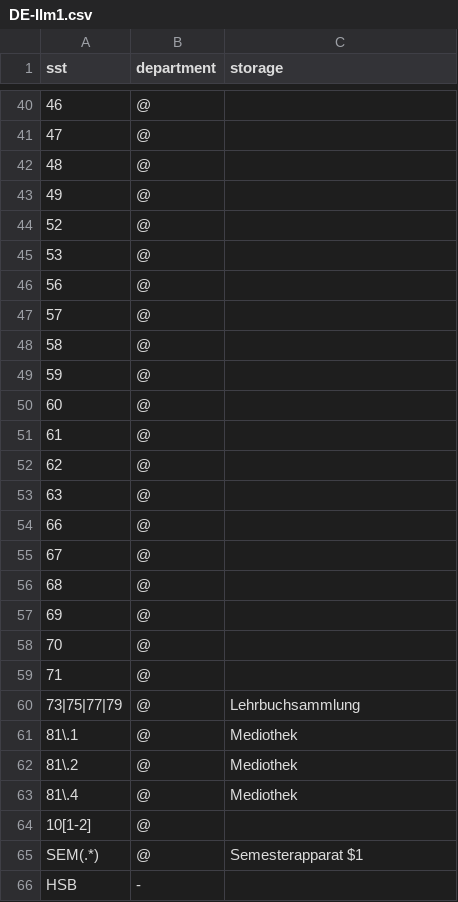
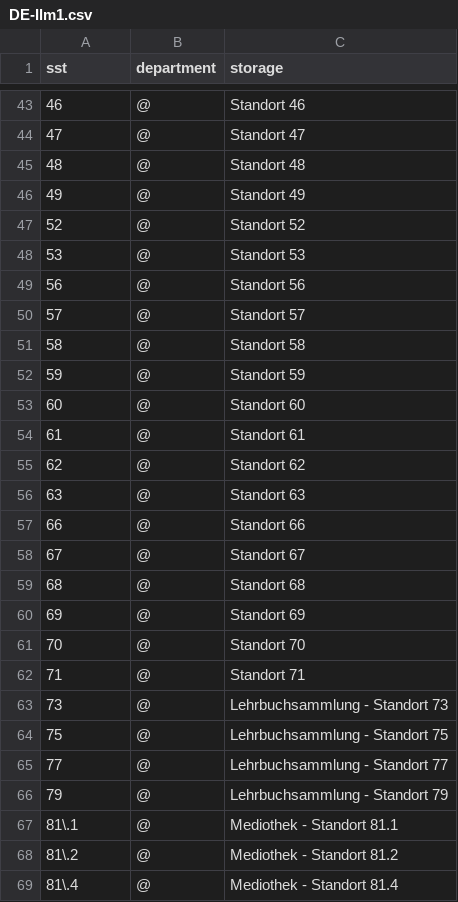
Before and after one commit to gbv/daia-config, a CSV file: sstmap/DE-Ilm1.csv, drawn as a sheet; only a part is shown, gaps mark what is left out; the shorter side is filled out with more unchanged rows; removed rows and columns are numbered as before the commit, all else as after; the diff covers the shown part only; the diff names each change by its address in the sheet, - before the commit and + after, or states it on an @@ line.

```diff
--- a/sstmap/DE-Ilm1.csv
+++ b/sstmap/DE-Ilm1.csv
-C43 (storage): (empty)
+C43 (storage): Standort 46
-C44 (storage): (empty)
+C44 (storage): Standort 47
-C45 (storage): (empty)
+C45 (storage): Standort 48
-C46 (storage): (empty)
+C46 (storage): Standort 49
-C47 (storage): (empty)
+C47 (storage): Standort 52
-C48 (storage): (empty)
+C48 (storage): Standort 53
-C49 (storage): (empty)
+C49 (storage): Standort 56
-C50 (storage): (empty)
+C50 (storage): Standort 57
-C51 (storage): (empty)
+C51 (storage): Standort 58
-C52 (storage): (empty)
+C52 (storage): Standort 59
-C53 (storage): (empty)
+C53 (storage): Standort 60
-C54 (storage): (empty)
+C54 (storage): Standort 61
-C55 (storage): (empty)
+C55 (storage): Standort 62
-C56 (storage): (empty)
+C56 (storage): Standort 63
-C57 (storage): (empty)
+C57 (storage): Standort 66
-C58 (storage): (empty)
+C58 (storage): Standort 67
-C59 (storage): (empty)
+C59 (storage): Standort 68
-C60 (storage): (empty)
+C60 (storage): Standort 69
-C61 (storage): (empty)
+C61 (storage): Standort 70
-C62 (storage): (empty)
+C62 (storage): Standort 71
-row 60: 73|75|77|79 | @ | Lehrbuchsammlung
+row 63: 73 | @ | Lehrbuchsammlung - Standort 73
+row 64: 75 | @ | Lehrbuchsammlung - Standort 75
+row 65: 77 | @ | Lehrbuchsammlung - Standort 77
+row 66: 79 | @ | Lehrbuchsammlung - Standort 79
-C67 (storage): Mediothek
+C67 (storage): Mediothek - Standort 81.1
-C68 (storage): Mediothek
+C68 (storage): Mediothek - Standort 81.2
-C69 (storage): Mediothek
+C69 (storage): Mediothek - Standort 81.4
-row 64: 10[1-2] | @
```
Also changed, not shown: 11 added rows, 5 removed rows and 19 edited cells elsewhere in this file, 1 other file.
